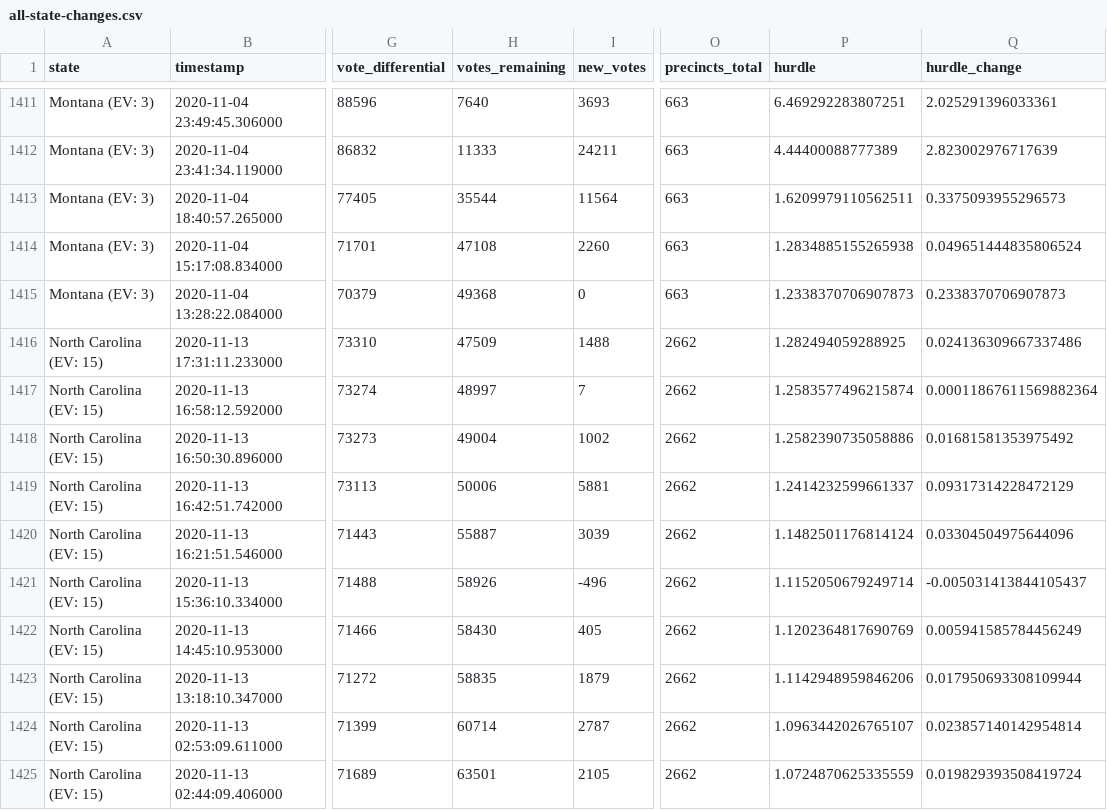
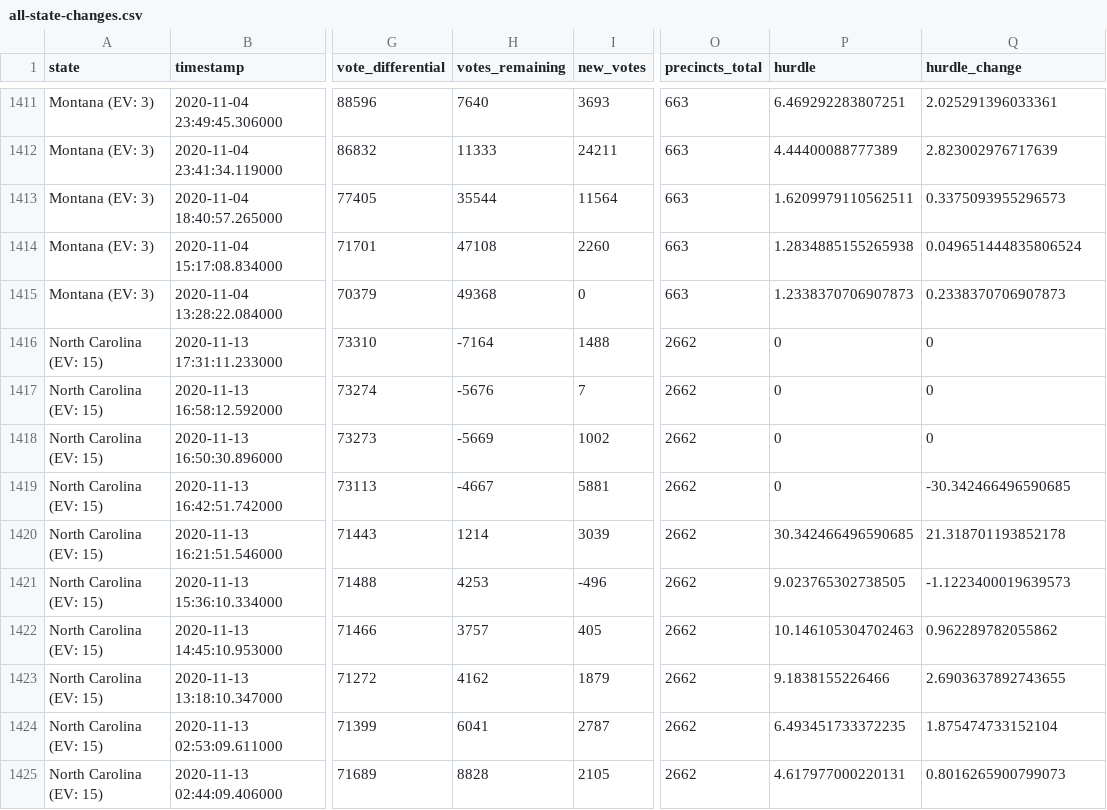
Before and after one commit to phillip1029/nyt-2020-election-scraper, a CSV file: all-state-changes.csv, drawn as a sheet; only a part is shown, gaps mark what is left out; the diff covers the shown part only; the diff names each change by its address in the sheet, - before the commit and + after, or states it on an @@ line.

```diff
--- a/all-state-changes.csv
+++ b/all-state-changes.csv
-H1416 (votes_remaining): 47509
+H1416 (votes_remaining): -7164
-P1416 (hurdle): 1.282494059288925
+P1416 (hurdle): 0
-Q1416 (hurdle_change): 0.024136309667337486
+Q1416 (hurdle_change): 0
-H1417 (votes_remaining): 48997
+H1417 (votes_remaining): -5676
-P1417 (hurdle): 1.2583577496215874
+P1417 (hurdle): 0
-Q1417 (hurdle_change): 0.00011867611569882364
+Q1417 (hurdle_change): 0
-H1418 (votes_remaining): 49004
+H1418 (votes_remaining): -5669
-P1418 (hurdle): 1.2582390735058886
+P1418 (hurdle): 0
-Q1418 (hurdle_change): 0.01681581353975492
+Q1418 (hurdle_change): 0
-H1419 (votes_remaining): 50006
+H1419 (votes_remaining): -4667
-P1419 (hurdle): 1.2414232599661337
+P1419 (hurdle): 0
-Q1419 (hurdle_change): 0.09317314228472129
+Q1419 (hurdle_change): -30.342466496590685
-H1420 (votes_remaining): 55887
+H1420 (votes_remaining): 1214
-P1420 (hurdle): 1.1482501176814124
+P1420 (hurdle): 30.342466496590685
-Q1420 (hurdle_change): 0.03304504975644096
+Q1420 (hurdle_change): 21.318701193852178
-H1421 (votes_remaining): 58926
+H1421 (votes_remaining): 4253
-P1421 (hurdle): 1.1152050679249714
+P1421 (hurdle): 9.023765302738505
-Q1421 (hurdle_change): -0.005031413844105437
+Q1421 (hurdle_change): -1.1223400019639573
-H1422 (votes_remaining): 58430
+H1422 (votes_remaining): 3757
-P1422 (hurdle): 1.1202364817690769
+P1422 (hurdle): 10.146105304702463
-Q1422 (hurdle_change): 0.005941585784456249
+Q1422 (hurdle_change): 0.962289782055862
-H1423 (votes_remaining): 58835
+H1423 (votes_remaining): 4162
-P1423 (hurdle): 1.1142948959846206
+P1423 (hurdle): 9.1838155226466
-Q1423 (hurdle_change): 0.017950693308109944
+Q1423 (hurdle_change): 2.6903637892743655
-H1424 (votes_remaining): 60714
+H1424 (votes_remaining): 6041
-P1424 (hurdle): 1.0963442026765107
+P1424 (hurdle): 6.493451733372235
-Q1424 (hurdle_change): 0.023857140142954814
+Q1424 (hurdle_change): 1.875474733152104
-H1425 (votes_remaining): 63501
+H1425 (votes_remaining): 8828
-P1425 (hurdle): 1.0724870625335559
+P1425 (hurdle): 4.617977000220131
-Q1425 (hurdle_change): 0.019829393508419724
+Q1425 (hurdle_change): 0.8016265900799073
```
Also changed, not shown: 100 edited cells elsewhere in this file, battleground-state-changes.csv, 5 other files.
